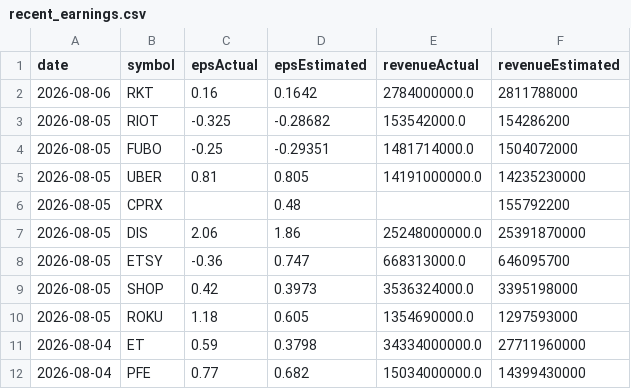
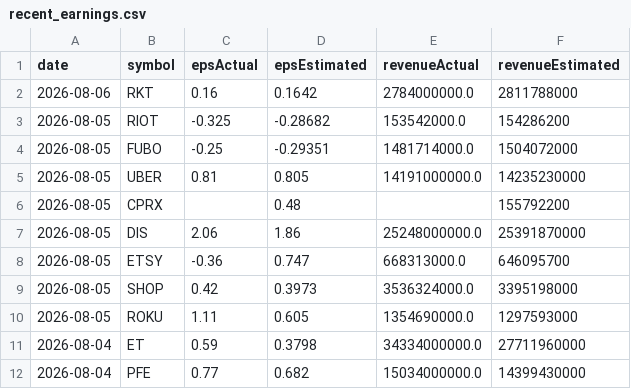
Before and after one commit to fishinmn/stock_screener, a CSV file: data/recent_earnings.csv, drawn as a sheet; only a part is shown.

```diff
--- a/data/recent_earnings.csv
+++ b/data/recent_earnings.csv
@@ -9,3 +9,3 @@ date,symbol,epsActual,epsEstimated,revenueActual,revenueEstimated
 2026-08-05,SHOP,0.42,0.3973,3536324000.0,3395198000
-2026-08-05,ROKU,1.18,0.605,1354690000.0,1297593000
+2026-08-05,ROKU,1.11,0.605,1354690000.0,1297593000
 2026-08-04,ET,0.59,0.3798,34334000000.0,27711960000
```
Also changed, not shown: data/fundamentals_screener_recent_earnings.csv, data/recent_earnings_data.csv, 4 other files.
